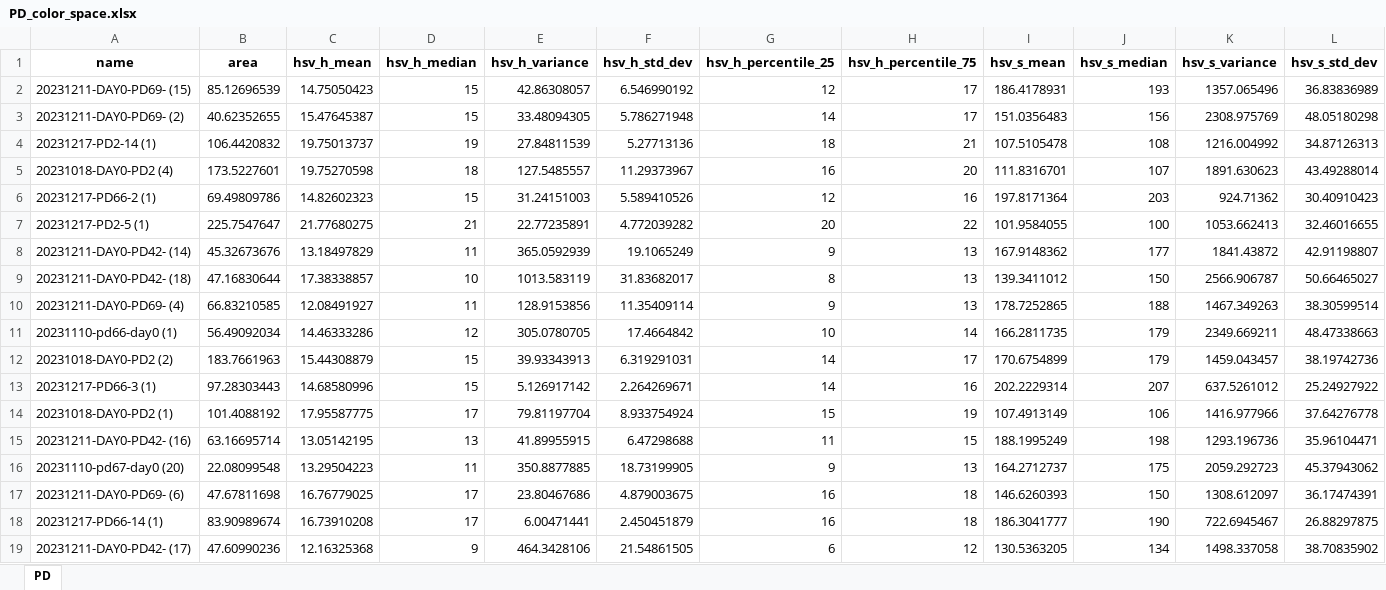
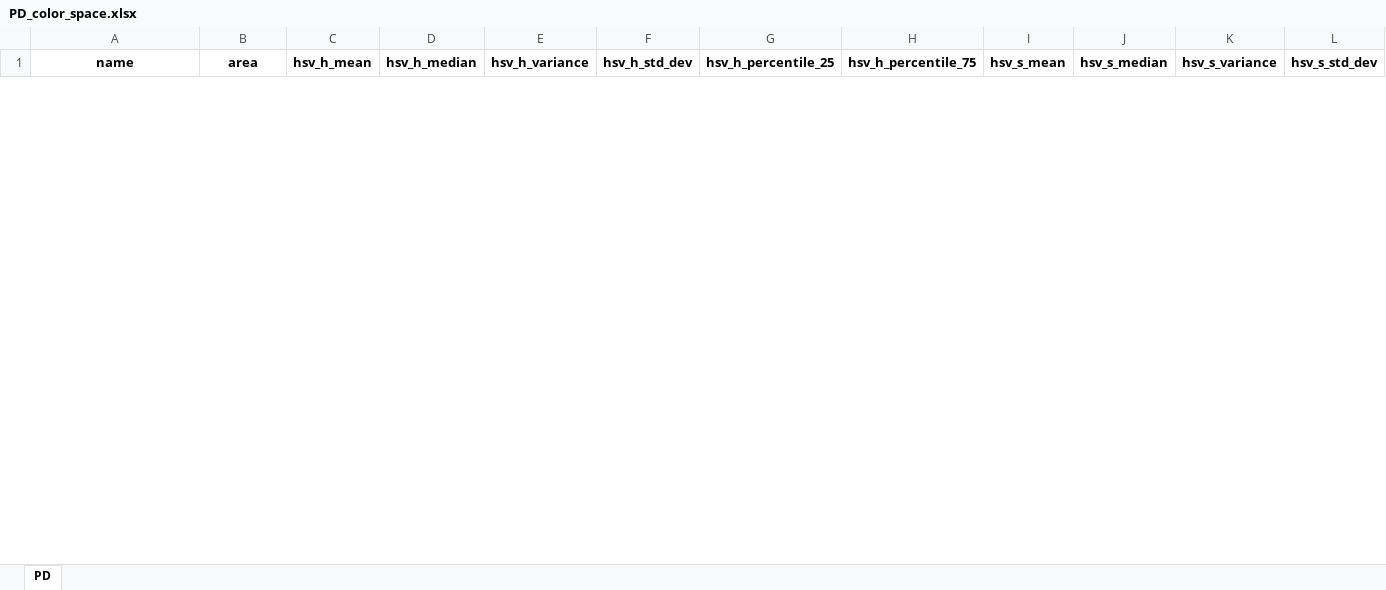
Before and after one commit to ilvnr999/stage2hsv1to5, an Excel workbook: stage2_excels/PD/PD_color_space.xlsx, sheet PD, drawn as a sheet; only a part is shown; values as stored, in another font and other column widths than the file's, no borders; removed rows and columns are numbered as before the commit, all else as after; rows hold the shown columns only; the diff covers the shown part only; the diff names each change by its address in the sheet, - before the commit and + after, or states it on an @@ line.

```diff
--- a/stage2_excels/PD/PD_color_space.xlsx (sheet PD)
+++ b/stage2_excels/PD/PD_color_space.xlsx (sheet PD)
-row 2: 20231211-DAY0-PD69- (15) | 85.12696539 | 14.75050423 | 15 | 42.86308057 | 6.546990192 | 12 | 17 | 186.4178931 | 193 | 1357.065496 | 36.83836989
-row 3: 20231211-DAY0-PD69- (2) | 40.62352655 | 15.47645387 | 15 | 33.48094305 | 5.786271948 | 14 | 17 | 151.0356483 | 156 | 2308.975769 | 48.05180298
-row 4: 20231217-PD2-14 (1) | 106.4420832 | 19.75013737 | 19 | 27.84811539 | 5.27713136 | 18 | 21 | 107.5105478 | 108 | 1216.004992 | 34.87126313
-row 5: 20231018-DAY0-PD2 (4) | 173.5227601 | 19.75270598 | 18 | 127.5485557 | 11.29373967 | 16 | 20 | 111.8316701 | 107 | 1891.630623 | 43.49288014
-row 6: 20231217-PD66-2 (1) | 69.49809786 | 14.82602323 | 15 | 31.24151003 | 5.589410526 | 12 | 16 | 197.8171364 | 203 | 924.71362 | 30.40910423
-row 7: 20231217-PD2-5 (1) | 225.7547647 | 21.77680275 | 21 | 22.77235891 | 4.772039282 | 20 | 22 | 101.9584055 | 100 | 1053.662413 | 32.46016655
-row 8: 20231211-DAY0-PD42- (14) | 45.32673676 | 13.18497829 | 11 | 365.0592939 | 19.1065249 | 9 | 13 | 167.9148362 | 177 | 1841.43872 | 42.91198807
-row 9: 20231211-DAY0-PD42- (18) | 47.16830644 | 17.38338857 | 10 | 1013.583119 | 31.83682017 | 8 | 13 | 139.3411012 | 150 | 2566.906787 | 50.66465027
-row 10: 20231211-DAY0-PD69- (4) | 66.83210585 | 12.08491927 | 11 | 128.9153856 | 11.35409114 | 9 | 13 | 178.7252865 | 188 | 1467.349263 | 38.30599514
-row 11: 20231110-pd66-day0 (1) | 56.49092034 | 14.46333286 | 12 | 305.0780705 | 17.4664842 | 10 | 14 | 166.2811735 | 179 | 2349.669211 | 48.47338663
-row 12: 20231018-DAY0-PD2 (2) | 183.7661963 | 15.44308879 | 15 | 39.93343913 | 6.319291031 | 14 | 17 | 170.6754899 | 179 | 1459.043457 | 38.19742736
-row 13: 20231217-PD66-3 (1) | 97.28303443 | 14.68580996 | 15 | 5.126917142 | 2.264269671 | 14 | 16 | 202.2229314 | 207 | 637.5261012 | 25.24927922
-row 14: 20231018-DAY0-PD2 (1) | 101.4088192 | 17.95587775 | 17 | 79.81197704 | 8.933754924 | 15 | 19 | 107.4913149 | 106 | 1416.977966 | 37.64276778
-row 15: 20231211-DAY0-PD42- (16) | 63.16695714 | 13.05142195 | 13 | 41.89955915 | 6.47298688 | 11 | 15 | 188.1995249 | 198 | 1293.196736 | 35.96104471
-row 16: 20231110-pd67-day0 (20) | 22.08099548 | 13.29504223 | 11 | 350.8877885 | 18.73199905 | 9 | 13 | 164.2712737 | 175 | 2059.292723 | 45.37943062
-row 17: 20231211-DAY0-PD69- (6) | 47.67811698 | 16.76779025 | 17 | 23.80467686 | 4.879003675 | 16 | 18 | 146.6260393 | 150 | 1308.612097 | 36.17474391
-row 18: 20231217-PD66-14 (1) | 83.90989674 | 16.73910208 | 17 | 6.00471441 | 2.450451879 | 16 | 18 | 186.3041777 | 190 | 722.6945467 | 26.88297875
-row 19: 20231211-DAY0-PD42- (17) | 47.60990236 | 12.16325368 | 9 | 464.3428106 | 21.54861505 | 6 | 12 | 130.5363205 | 134 | 1498.337058 | 38.70835902
```
Also changed, not shown: 23 added rows and 8 removed rows elsewhere in this sheet, stage2_excels/GA/GA_kfold_one.xlsx, stage2_excels/PD/PD_kfold_one.xlsx, 10 other files.
